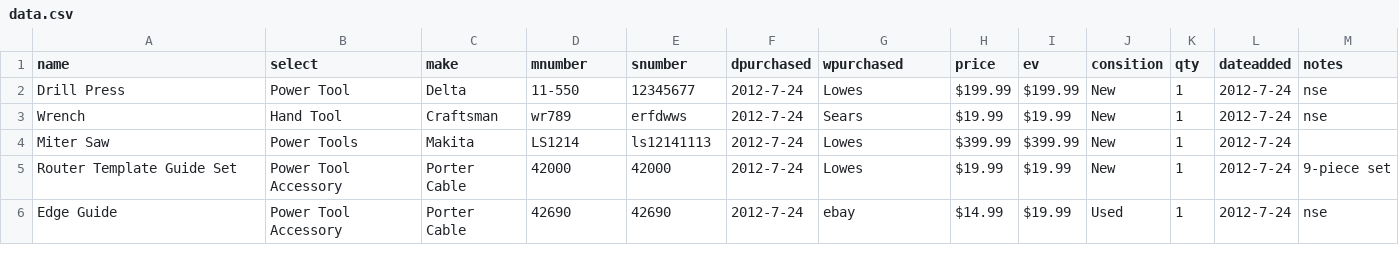
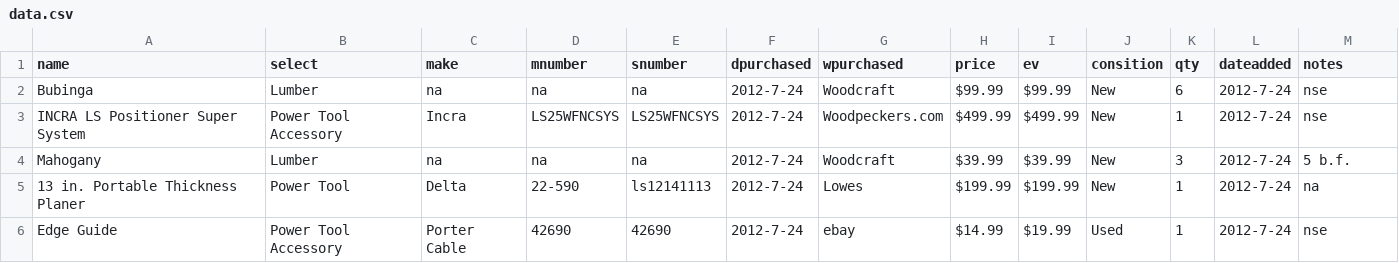
Before and after one commit to rstrease/ASD-Site, a CSV file: Week 2/xhr/data.csv, drawn as a sheet.

Commit message:
Changed some of the data

```diff
--- a/Week 2/xhr/data.csv
+++ b/Week 2/xhr/data.csv
@@ -1,6 +1,6 @@
 name,select,make,mnumber,snumber,dpurchased,wpurchased,price,ev,consition,qty,dateadded,notes
-Drill Press,Power Tool,Delta,11-550,12345677,2012-7-24,Lowes,$199.99,$199.99,New,1,2012-7-24,nse
-Wrench,Hand Tool,Craftsman,wr789,erfdwws,2012-7-24,Sears,$19.99,$19.99,New,1,2012-7-24,nse
-Miter Saw,Power Tools,Makita,LS1214,ls12141113,2012-7-24,Lowes,$399.99,$399.99,New,1,2012-7-24,
-Router Template Guide Set,Power Tool Accessory,Porter Cable,42000,42000,2012-7-24,Lowes,$19.99,$19.99,New,1,2012-7-24,9-piece set
+Bubinga,Lumber,na,na,na,2012-7-24,Woodcraft,$99.99,$99.99,New,6,2012-7-24,nse
+INCRA LS Positioner Super System,Power Tool Accessory,Incra,LS25WFNCSYS,LS25WFNCSYS,2012-7-24,Woodpeckers.com,$499.99,$499.99,New,1,2012-7-24,nse
+Mahogany,Lumber,na,na,na,2012-7-24,Woodcraft,$39.99,$39.99,New,3,2012-7-24,5 b.f.
+13 in. Portable Thickness Planer,Power Tool,Delta,22-590,ls12141113,2012-7-24,Lowes,$199.99,$199.99,New,1,2012-7-24,na
 Edge Guide,Power Tool Accessory,Porter Cable,42690,42690,2012-7-24,ebay,$14.99,$19.99,Used,1,2012-7-24,nse
```
